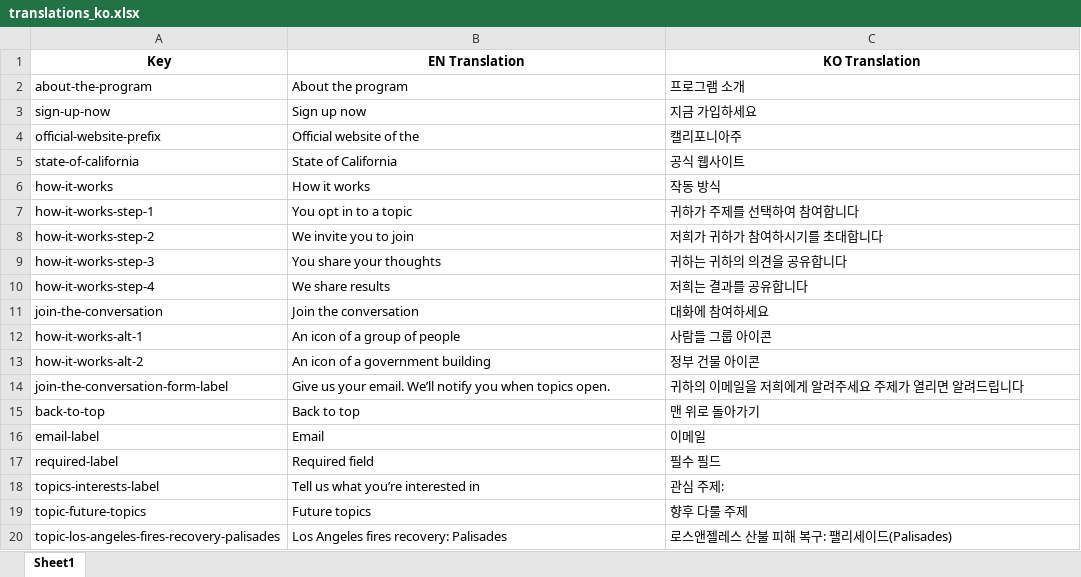
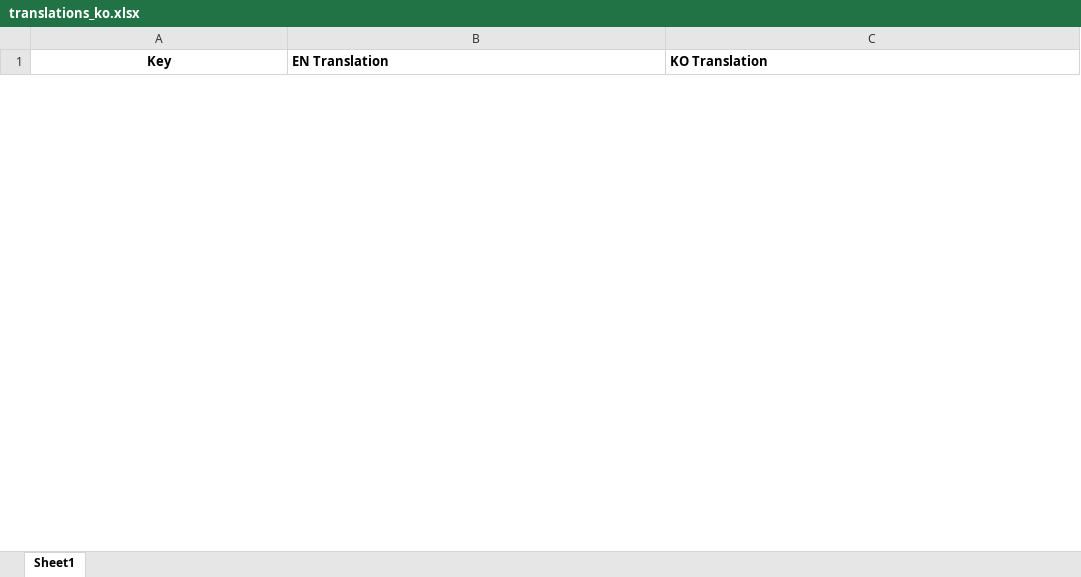
Before and after one commit to cagov/engaged.ca.gov, an Excel workbook: scripts/translations/spreadsheets_src/translations_ko.xlsx, sheet Sheet1, drawn as a sheet; only a part is shown; values as stored, in another font and other column widths than the file's, no borders; removed rows and columns are numbered as before the commit, all else as after; the diff covers the shown part only; the diff names each change by its address in the sheet, - before the commit and + after, or states it on an @@ line.

Commit message:
Updated translation spreadsheets. Removed unused styles.

```diff
--- a/scripts/translations/spreadsheets_src/translations_ko.xlsx (sheet Sheet1)
+++ b/scripts/translations/spreadsheets_src/translations_ko.xlsx (sheet Sheet1)
-B1:C1 alignment: center
+B1:C1 alignment: left
-row 2: about-the-program | About the program | 프로그램 소개
-row 3: sign-up-now | Sign up now | 지금 가입하세요
-row 4: official-website-prefix | Official website of the | 캘리포니아주
-row 5: state-of-california | State of California | 공식 웹사이트
-row 6: how-it-works | How it works | 작동 방식
-row 7: how-it-works-step-1 | You opt in to a topic | 귀하가 주제를 선택하여 참여합니다
-row 8: how-it-works-step-2 | We invite you to join | 저희가 귀하가 참여하시기를 초대합니다
-row 9: how-it-works-step-3 | You share your thoughts | 귀하는 귀하의 의견을 공유합니다
-row 10: how-it-works-step-4 | We share results | 저희는 결과를 공유합니다
-row 11: join-the-conversation | Join the conversation | 대화에 참여하세요
-row 12: how-it-works-alt-1 | An icon of a group of people | 사람들 그룹 아이콘
-row 13: how-it-works-alt-2 | An icon of a government building | 정부 건물 아이콘
-row 14: join-the-conversation-form-label | Give us your email. We’ll notify you when topics open. | 귀하의 이메일을 저희에게 알려주세요 주제가 열리면 알려드립니다
-row 15: back-to-top | Back to top | 맨 위로 돌아가기
-row 16: email-label | Email | 이메일
-row 17: required-label | Required field | 필수 필드
-row 18: topics-interests-label | Tell us what you’re interested in | 관심 주제:
-row 19: topic-future-topics | Future topics | 향후 다룰 주제
-row 20: topic-los-angeles-fires-recovery-palisades | Los Angeles fires recovery: Palisades | 로스앤젤레스 산불 피해 복구: 팰리세이드(Palisades)
```
Also changed, not shown: 47 added rows and 18 removed rows elsewhere in this sheet, scripts/translations/spreadsheets_src/translations_es.xlsx, scripts/translations/spreadsheets_src/translations_tl.xlsx, 10 other files.
